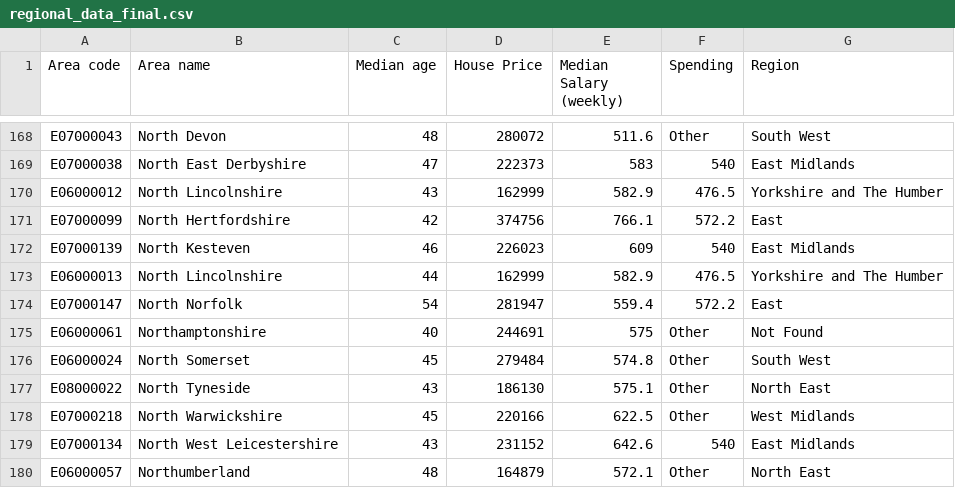
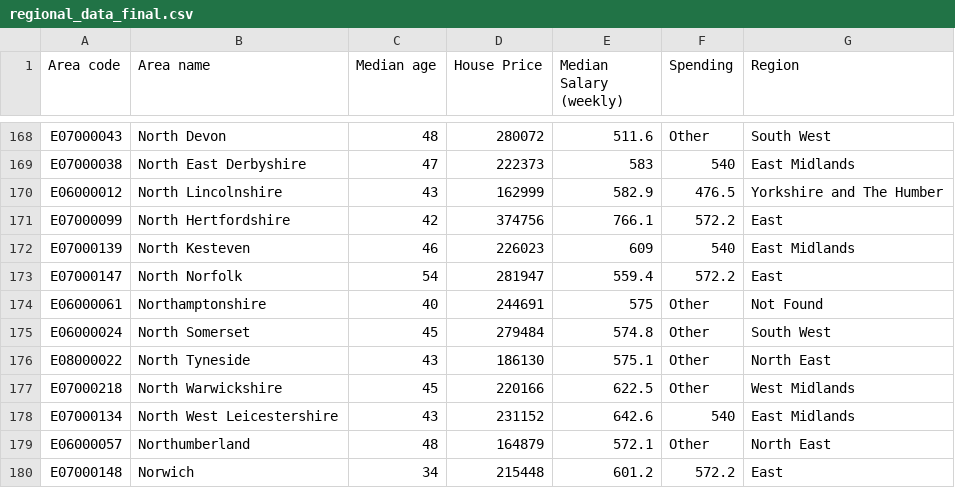
Before and after one commit to gnozzz/data, a CSV file: regional_data_final.csv, drawn as a sheet; only a part is shown, gaps mark what is left out; the shorter side is filled out with more unchanged rows; the diff names each change by its address in the sheet, - before the commit and + after, or states it on an @@ line.

Commit message:
Update regional_data_final.csv

```diff
--- a/regional_data_final.csv
+++ b/regional_data_final.csv
-row 173: E06000013 | North Lincolnshire | 44 | 162999 | 582.9 | 476.5 | Yorkshire and The Humber
```
